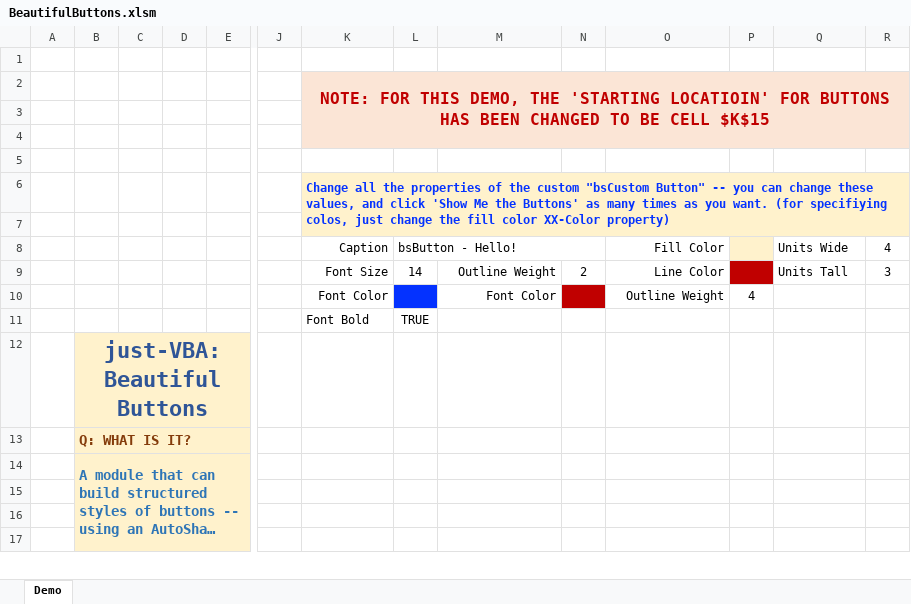
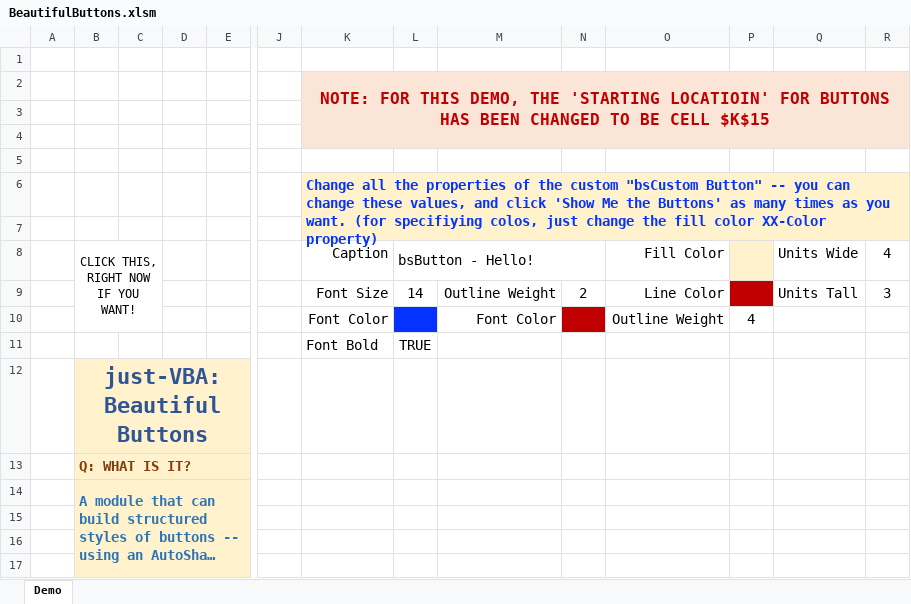
Before and after one commit to lopperman/just-VBA, an Excel workbook: BeautifulButtons/BeautifulButtons.xlsm, sheet Demo, drawn as a sheet; only a part is shown, gaps mark what is left out; long unchanged cells end in …; values as stored, in another font and other column widths than the file's, no borders; charts and pictures not drawn; ↵ is a line break in a cell; the diff names each change by its address in the sheet, - before the commit and + after, or states it on an @@ line.

Commit message:
added custom button demo - using shapes - pb

```diff
--- a/BeautifulButtons/BeautifulButtons.xlsm (sheet Demo)
+++ b/BeautifulButtons/BeautifulButtons.xlsm (sheet Demo)
@@ K6 text size: larger @@
-B8: (empty)
+B8: CLICK THIS, ↵ RIGHT NOW IF YOU WANT!
+B8:C10 merged
@@ K8:L8 text size: larger @@
@@ O8 text size: larger @@
@@ Q8:R9 text size: larger @@
@@ K9:O9 text size: larger @@
@@ K10 text size: larger @@
@@ M10 text size: larger @@
@@ O10:P10 text size: larger @@
@@ K11:L11 text size: larger @@
```
Also changed, not shown: charts or pictures.
